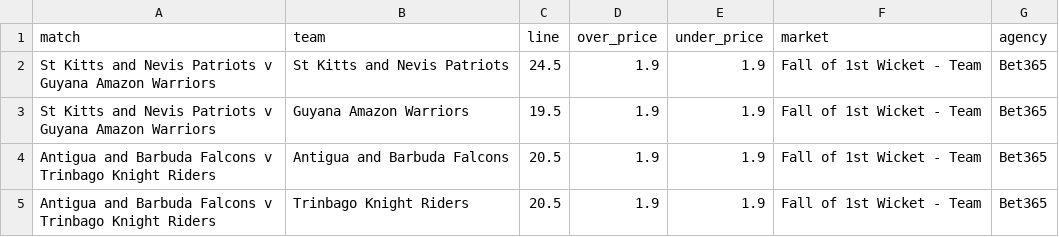
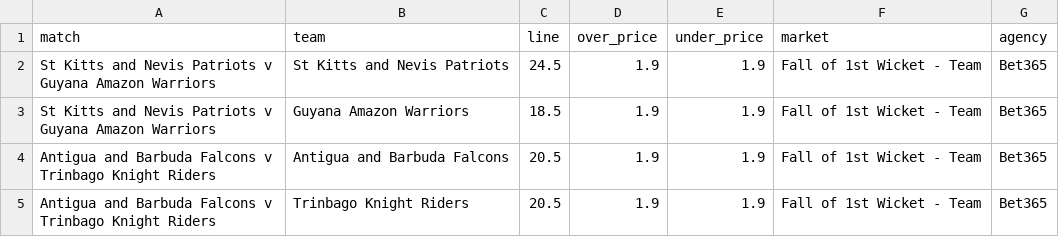
Before and after one commit to jamesbrown1417/Cricket-Analysis, a CSV file: Data/T20s/CPL/scraped_odds/bet365_runs_at_first_wicket.csv, drawn as a sheet.

```diff
--- a/Data/T20s/CPL/scraped_odds/bet365_runs_at_first_wicket.csv
+++ b/Data/T20s/CPL/scraped_odds/bet365_runs_at_first_wicket.csv
@@ -2,3 +2,3 @@ match,team,line,over_price,under_price,market,agency
 St Kitts and Nevis Patriots v Guyana Amazon Warriors,St Kitts and Nevis Patriots,24.5,1.9,1.9,Fall of 1st Wicket - Team,Bet365
-St Kitts and Nevis Patriots v Guyana Amazon Warriors,Guyana Amazon Warriors,19.5,1.9,1.9,Fall of 1st Wicket - Team,Bet365
+St Kitts and Nevis Patriots v Guyana Amazon Warriors,Guyana Amazon Warriors,18.5,1.9,1.9,Fall of 1st Wicket - Team,Bet365
 Antigua and Barbuda Falcons v Trinbago Knight Riders,Antigua and Barbuda Falcons,20.5,1.9,1.9,Fall of 1st Wicket - Team,Bet365
```
Also changed, not shown: Data/T20s/CPL/scraped_odds/bet365_player_runs.csv, Data/T20s/CPL/scraped_odds/bet365_team_sixes.csv, 20 other files.
